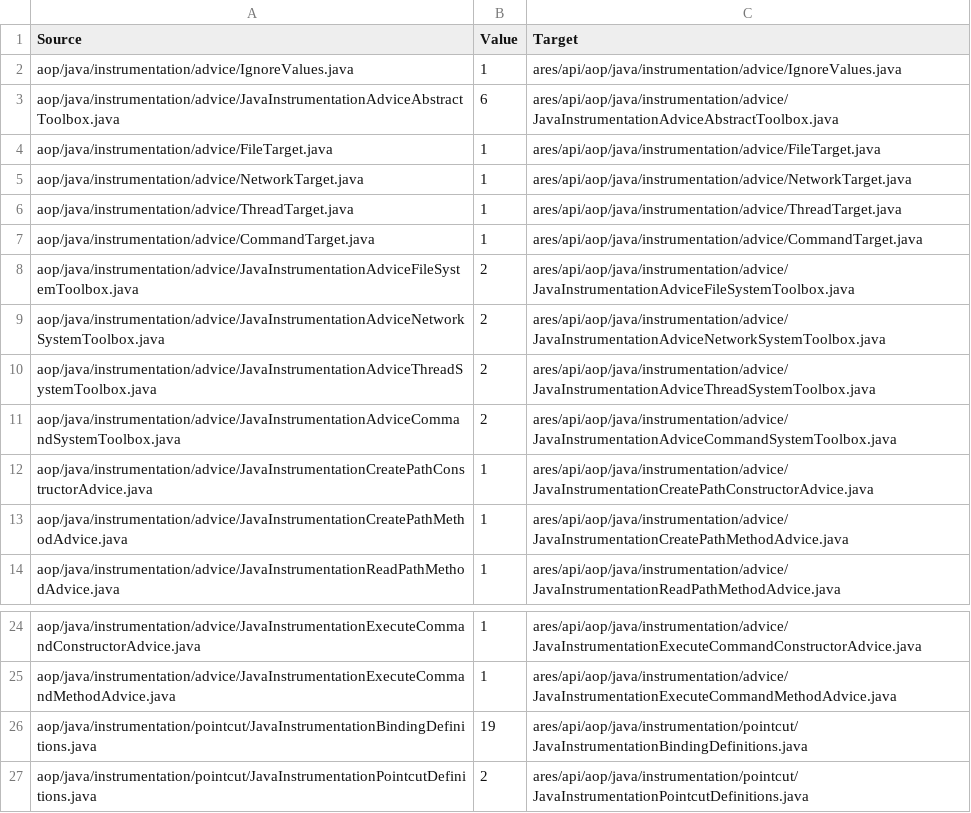
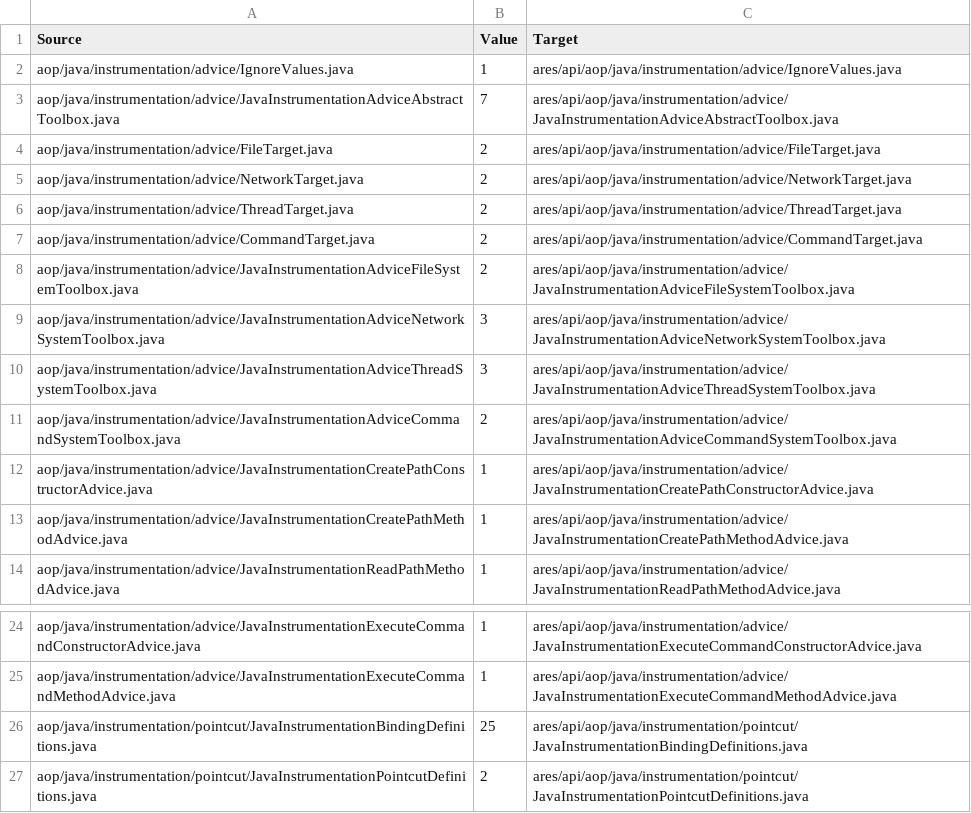
Before and after one commit to ls1intum/Ares2, a CSV file: src/main/resources/de/tum/cit/ase/ares/api/configuration/copyFiles/java/InstrumentationJavaCopyFiles.csv, drawn as a sheet; only a part is shown, gaps mark what is left out.

```diff
--- a/src/main/resources/de/tum/cit/ase/ares/api/configuration/copyFiles/java/InstrumentationJavaCopyFiles.csv
+++ b/src/main/resources/de/tum/cit/ase/ares/api/configuration/copyFiles/java/InstrumentationJavaCopyFiles.csv
@@ -2,10 +2,10 @@ Source,Value,Target
 aop/java/instrumentation/advice/IgnoreValues.java,1,ares/api/aop/java/instrumentation/advice/IgnoreValues.java
-aop/java/instrumentation/advice/JavaInstrumentationAdviceAbstractToolbox.java,6,ares/api/aop/java/instrumentation/advice/JavaInstrumentationAdviceAbstractToolbox.java
-aop/java/instrumentation/advice/FileTarget.java,1,ares/api/aop/java/instrumentation/advice/FileTarget.java
-aop/java/instrumentation/advice/NetworkTarget.java,1,ares/api/aop/java/instrumentation/advice/NetworkTarget.java
-aop/java/instrumentation/advice/ThreadTarget.java,1,ares/api/aop/java/instrumentation/advice/ThreadTarget.java
-aop/java/instrumentation/advice/CommandTarget.java,1,ares/api/aop/java/instrumentation/advice/CommandTarget.java
+aop/java/instrumentation/advice/JavaInstrumentationAdviceAbstractToolbox.java,7,ares/api/aop/java/instrumentation/advice/JavaInstrumentationAdviceAbstractToolbox.java
+aop/java/instrumentation/advice/FileTarget.java,2,ares/api/aop/java/instrumentation/advice/FileTarget.java
+aop/java/instrumentation/advice/NetworkTarget.java,2,ares/api/aop/java/instrumentation/advice/NetworkTarget.java
+aop/java/instrumentation/advice/ThreadTarget.java,2,ares/api/aop/java/instrumentation/advice/ThreadTarget.java
+aop/java/instrumentation/advice/CommandTarget.java,2,ares/api/aop/java/instrumentation/advice/CommandTarget.java
 aop/java/instrumentation/advice/JavaInstrumentationAdviceFileSystemToolbox.java,2,ares/api/aop/java/instrumentation/advice/JavaInstrumentationAdviceFileSystemToolbox.java
-aop/java/instrumentation/advice/JavaInstrumentationAdviceNetworkSystemToolbox.java,2,ares/api/aop/java/instrumentation/advice/JavaInstrumentationAdviceNetworkSystemToolbox.java
-aop/java/instrumentation/advice/JavaInstrumentationAdviceThreadSystemToolbox.java,2,ares/api/aop/java/instrumentation/advice/JavaInstrumentationAdviceThreadSystemToolbox.java
+aop/java/instrumentation/advice/JavaInstrumentationAdviceNetworkSystemToolbox.java,3,ares/api/aop/java/instrumentation/advice/JavaInstrumentationAdviceNetworkSystemToolbox.java
+aop/java/instrumentation/advice/JavaInstrumentationAdviceThreadSystemToolbox.java,3,ares/api/aop/java/instrumentation/advice/JavaInstrumentationAdviceThreadSystemToolbox.java
 aop/java/instrumentation/advice/JavaInstrumentationAdviceCommandSystemToolbox.java,2,ares/api/aop/java/instrumentation/advice/JavaInstrumentationAdviceCommandSystemToolbox.java
@@ -25,3 +25,3 @@ aop/java/instrumentation/advice/JavaInstrumentationExecuteCommandConstructorAdvi
 aop/java/instrumentation/advice/JavaInstrumentationExecuteCommandMethodAdvice.java,1,ares/api/aop/java/instrumentation/advice/JavaInstrumentationExecuteCommandMethodAdvice.java
-aop/java/instrumentation/pointcut/JavaInstrumentationBindingDefinitions.java,19,ares/api/aop/java/instrumentation/pointcut/JavaInstrumentationBindingDefinitions.java
+aop/java/instrumentation/pointcut/JavaInstrumentationBindingDefinitions.java,25,ares/api/aop/java/instrumentation/pointcut/JavaInstrumentationBindingDefinitions.java
 aop/java/instrumentation/pointcut/JavaInstrumentationPointcutDefinitions.java,2,ares/api/aop/java/instrumentation/pointcut/JavaInstrumentationPointcutDefinitions.java
```
Also changed, not shown: src/main/resources/de/tum/cit/ase/ares/api/configuration/copyFiles/java/ArchunitJavaCopyFiles.csv, src/main/resources/de/tum/cit/ase/ares/api/configuration/copyFiles/java/AspectJAJCopyFiles.csv, 3 other files.
